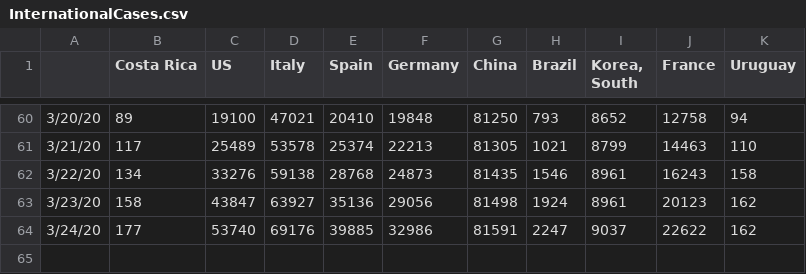
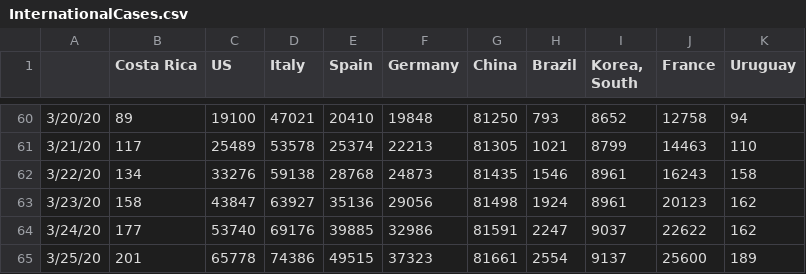
Before and after one commit to andresdha/COVID_Analysis, a CSV file: InternationalCases.csv, drawn as a sheet; only a part is shown, gaps mark what is left out.

```diff
--- a/InternationalCases.csv
+++ b/InternationalCases.csv
@@ -64 +64,2 @@
 3/24/20,177,53740,69176,39885,32986,81591,2247,9037,22622,162
+3/25/20,201,65778,74386,49515,37323,81661,2554,9137,25600,189
```
Also changed, not shown: CasesCAMCAR.csv, DeathsCAMCAR.csv, 4 other files.
